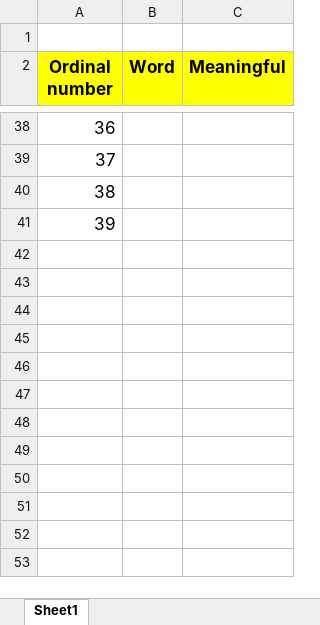
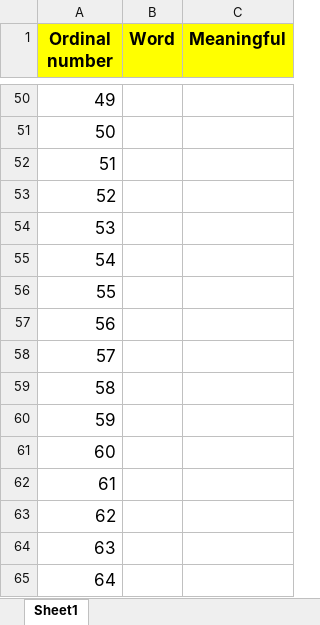
Before and after one commit to VoMinh-Trung/codeLearning, an Excel workbook: tieng anh chuyen nganh.xlsx, sheet Sheet1, drawn as a sheet; only a part is shown, gaps mark what is left out; values as stored, in another font and other column widths than the file's, no borders; removed rows and columns are numbered as before the commit, all else as after; the diff covers the shown part only; the diff names each change by its address in the sheet, - before the commit and + after, or states it on an @@ line.

```diff
--- a/tieng anh chuyen nganh.xlsx (sheet Sheet1)
+++ b/tieng anh chuyen nganh.xlsx (sheet Sheet1)
-row 1: (empty)
@@ column A (Ordinal number) renumbered between rows 4 and 53 @@
+row 54: 53
+row 55: 54
+row 56: 55
+row 57: 56
+row 58: 57
+row 59: 58
+row 60: 59
+row 61: 60
+row 62: 61
+row 63: 62
+row 64: 63
+row 65: 64
```
Also changed, not shown: 13 added rows, 6 moved rows and 1 edited cell elsewhere in this sheet.
